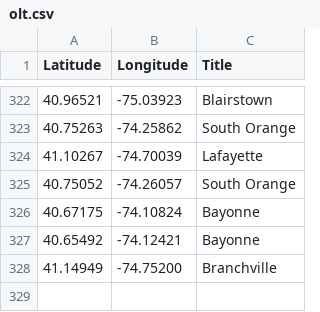
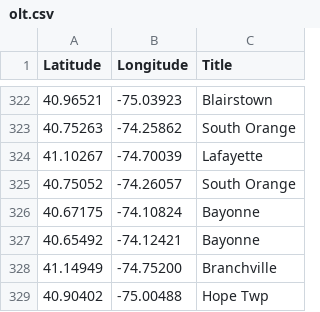
Before and after one commit to Bobcat00/olt_nj, a CSV file: olt.csv, drawn as a sheet; only a part is shown, gaps mark what is left out.

Commit message:
Add Hope Twp

```diff
--- a/olt.csv
+++ b/olt.csv
@@ -328 +328,2 @@
 41.14949,-74.75200,Branchville
+40.90402,-75.00488,Hope Twp
```
